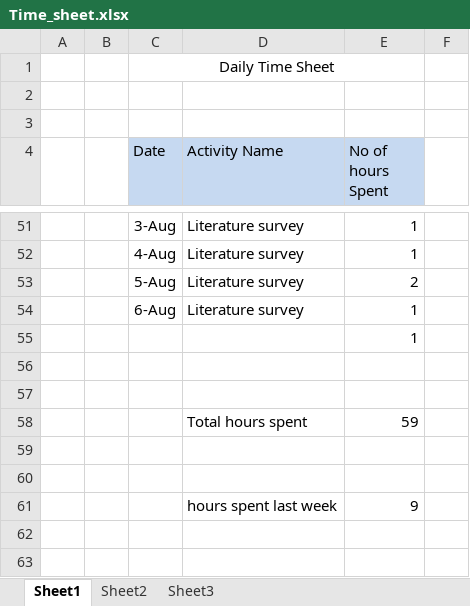
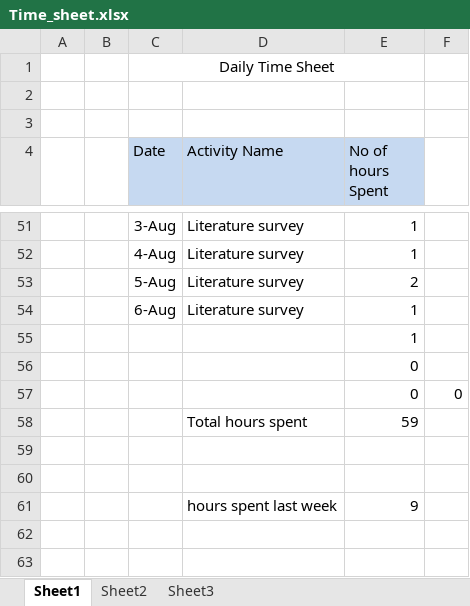
Before and after one commit to venkatesanm/BDW_Architecture_Basel-III, an Excel workbook: Time_sheet.xlsx, sheet Sheet1, drawn as a sheet; only a part is shown, gaps mark what is left out; values as stored, in another font and other column widths than the file's, no borders; the diff names each change by its address in the sheet, - before the commit and + after, or states it on an @@ line.

Commit message:
08.08.2012_Timesheet_entries

```diff
--- a/Time_sheet.xlsx (sheet Sheet1)
+++ b/Time_sheet.xlsx (sheet Sheet1)
-E56 (No of hours Spent): (empty)
+E56 (No of hours Spent): 0
-row 57: (empty)
+row 57:  |  |  |  | 0 | 0
```
